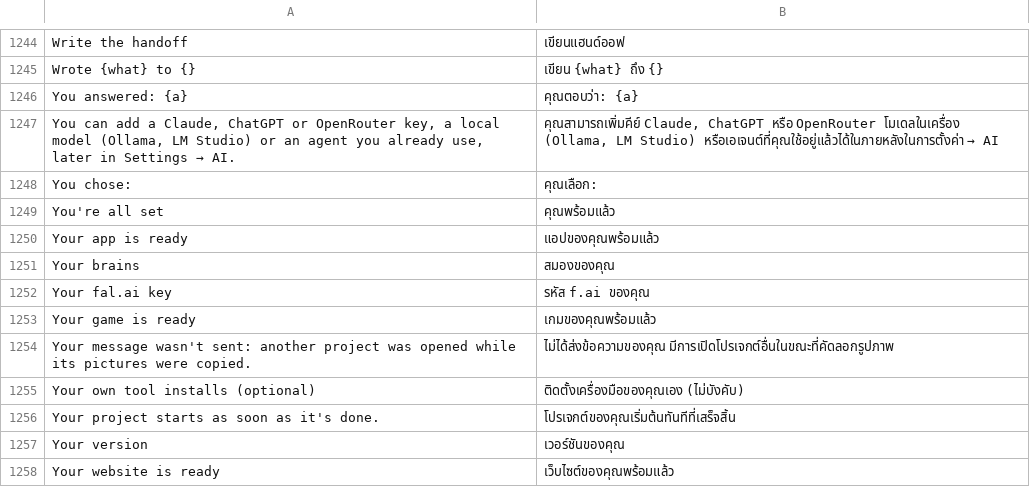
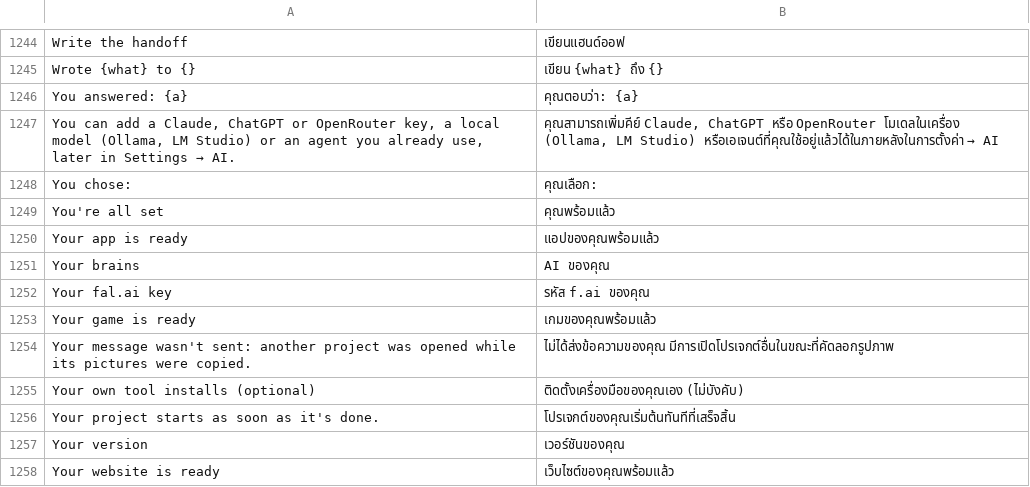
Before and after one commit to Nathanphop/craft-anything, a TSV file: crates/ui-egui/src/i18n/th.tsv, drawn as a sheet; only a part is shown, gaps mark what is left out; the diff covers the shown part only.

```diff
--- a/crates/ui-egui/src/i18n/th.tsv
+++ b/crates/ui-egui/src/i18n/th.tsv
@@ -1250,3 +1250,3 @@ You're all set	คุณพร้อมแล้ว
 Your app is ready	แอปของคุณพร้อมแล้ว
-Your brains	สมองของคุณ
+Your brains	AI ของคุณ
 Your fal.ai key	รหัส f.ai ของคุณ
```
Also changed, not shown: 7 edited cells elsewhere in this file.
